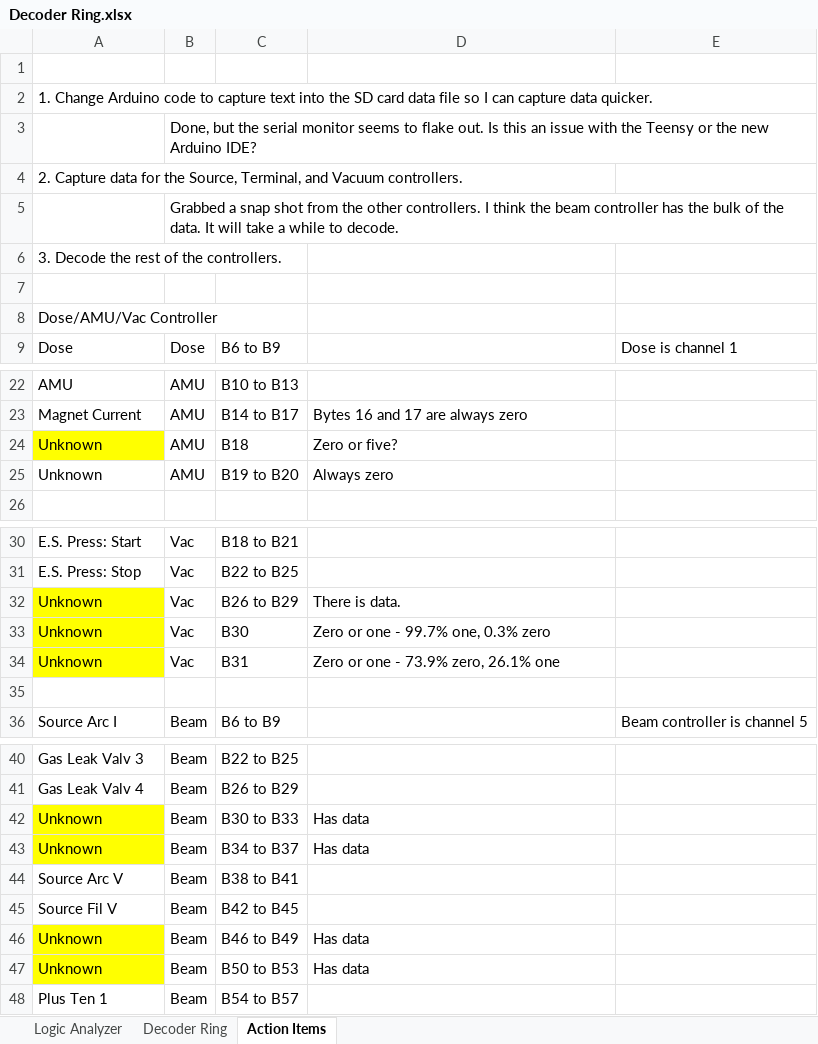
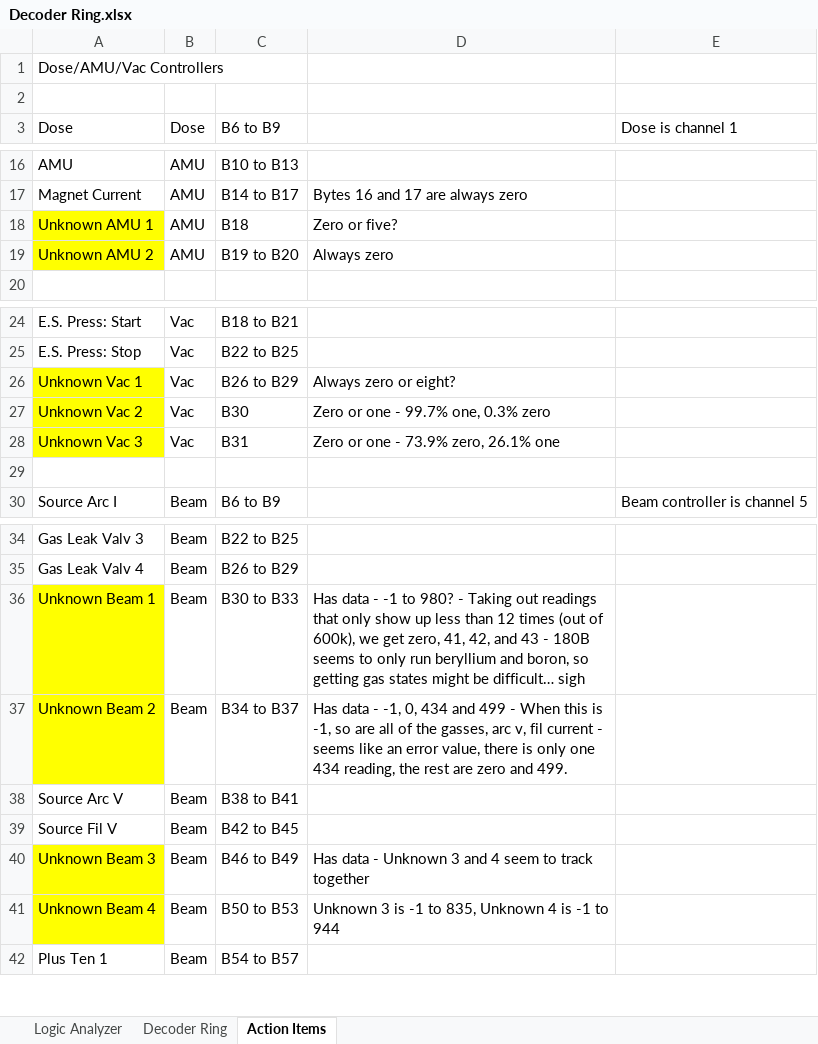
Before and after one commit to dmrossman/DataFlow, an Excel workbook: Decoder Ring.xlsx, sheet Action Items, drawn as a sheet; only a part is shown, gaps mark what is left out; values as stored, in another font and other column widths than the file's, no borders; charts and pictures not drawn; removed rows and columns are numbered as before the commit, all else as after; the diff covers the shown part only; the diff names each change by its address in the sheet, - before the commit and + after, or states it on an @@ line.

Commit message:
Done with decoder (for now)

```diff
--- a/Decoder Ring.xlsx (sheet Action Items)
+++ b/Decoder Ring.xlsx (sheet Action Items)
+row 1: Dose/AMU/Vac Controllers
-row 2: 1. Change Arduino code to capture text into the SD card data file so I can capture data quicker.
-row 3:  | Done, but the serial monitor seems to flake out. Is this an issue with the Teensy or the new Arduino IDE?
-row 4: 2. Capture data for the Source, Terminal, and Vacuum controllers.
-row 5:  | Grabbed a snap shot from the other controllers. I think the beam controller has the bulk of the data. It will take a while to decode.
-row 6: 3. Decode the rest of the controllers.
-row 7: (empty)
-row 8: Dose/AMU/Vac Controller
-A18: Unknown
+A18: Unknown AMU 1
-A19: Unknown
+A19: Unknown AMU 2
-A19 fill: none
+A19 fill: #FFFF00
-A26: Unknown
+A26: Unknown Vac 1
-D26: There is data.
+D26: Always zero or eight?
-A27: Unknown
+A27: Unknown Vac 2
-A28: Unknown
+A28: Unknown Vac 3
-A36: Unknown
+A36: Unknown Beam 1
-D36: Has data
+D36: Has data - -1 to 980? - Taking out readings that only show up less than 12 times (out of 600k), we get zero, 41, 42, and 43 - 180B seems to only run beryllium and boron, so getting gas states might be difficult… sigh
-A37: Unknown
+A37: Unknown Beam 2
-D37: Has data
+D37: Has data - -1, 0, 434 and 499 - When this is -1, so are all of the gasses, arc v, fil current - seems like an error value, there is only one 434 reading, the rest are zero and 499.
-A40: Unknown
+A40: Unknown Beam 3
-D40: Has data
+D40: Has data - Unknown 3 and 4 seem to track together
-A41: Unknown
+A41: Unknown Beam 4
-D41: Has data
+D41: Unknown 3 is -1 to 835, Unknown 4 is -1 to 944
```
Also changed, not shown: 38 edited cells and cell formats elsewhere in this sheet, charts or pictures, 1 other file.
